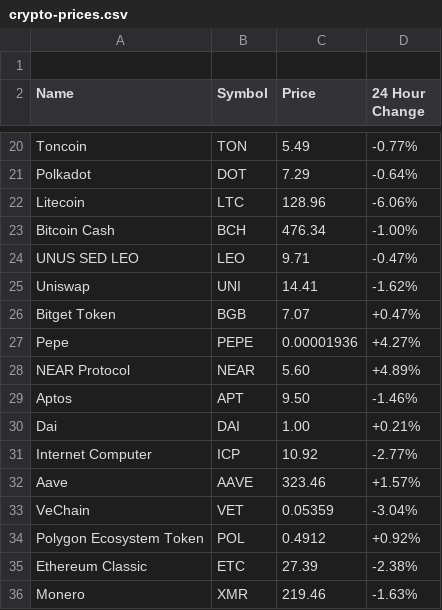
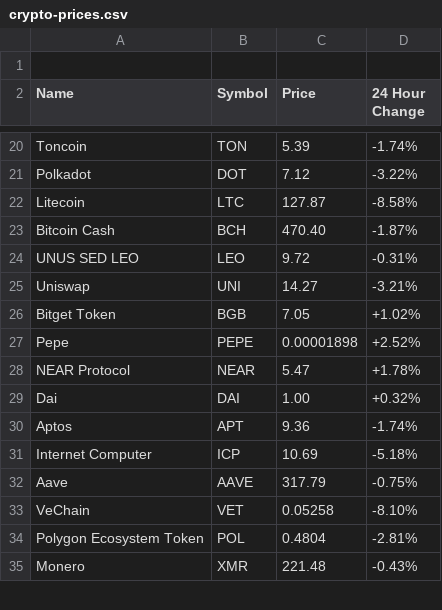
Before and after one commit to aruljohn/crypto-prices, a CSV file: crypto-prices.csv, drawn as a sheet; only a part is shown, gaps mark what is left out; the diff covers the shown part only.

Commit message:
Updated crypto prices

```diff
--- a/crypto-prices.csv
+++ b/crypto-prices.csv
@@ -20,17 +20,16 @@ Name, Symbol, Price, "24 Hour Change"
-"Toncoin", "TON", "5.49", "-0.77%"
-"Polkadot", "DOT", "7.29", "-0.64%"
-"Litecoin", "LTC", "128.96", "-6.06%"
-"Bitcoin Cash", "BCH", "476.34", "-1.00%"
-"UNUS SED LEO", "LEO", "9.71", "-0.47%"
-"Uniswap", "UNI", "14.41", "-1.62%"
-"Bitget Token", "BGB", "7.07", "+0.47%"
-"Pepe", "PEPE", "0.00001936", "+4.27%"
-"NEAR Protocol", "NEAR", "5.60", "+4.89%"
-"Aptos", "APT", "9.50", "-1.46%"
-"Dai", "DAI", "1.00", "+0.21%"
-"Internet Computer", "ICP", "10.92", "-2.77%"
-"Aave", "AAVE", "323.46", "+1.57%"
-"VeChain", "VET", "0.05359", "-3.04%"
-"Polygon Ecosystem Token", "POL", "0.4912", "+0.92%"
-"Ethereum Classic", "ETC", "27.39", "-2.38%"
-"Monero", "XMR", "219.46", "-1.63%"
+"Toncoin", "TON", "5.39", "-1.74%"
+"Polkadot", "DOT", "7.12", "-3.22%"
+"Litecoin", "LTC", "127.87", "-8.58%"
+"Bitcoin Cash", "BCH", "470.40", "-1.87%"
+"UNUS SED LEO", "LEO", "9.72", "-0.31%"
+"Uniswap", "UNI", "14.27", "-3.21%"
+"Bitget Token", "BGB", "7.05", "+1.02%"
+"Pepe", "PEPE", "0.00001898", "+2.52%"
+"NEAR Protocol", "NEAR", "5.47", "+1.78%"
+"Dai", "DAI", "1.00", "+0.32%"
+"Aptos", "APT", "9.36", "-1.74%"
+"Internet Computer", "ICP", "10.69", "-5.18%"
+"Aave", "AAVE", "317.79", "-0.75%"
+"VeChain", "VET", "0.05258", "-8.10%"
+"Polygon Ecosystem Token", "POL", "0.4804", "-2.81%"
+"Monero", "XMR", "221.48", "-0.43%"
```
Also changed, not shown: 4 added rows, 3 removed rows and 58 edited cells elsewhere in this file, 2 other files.
